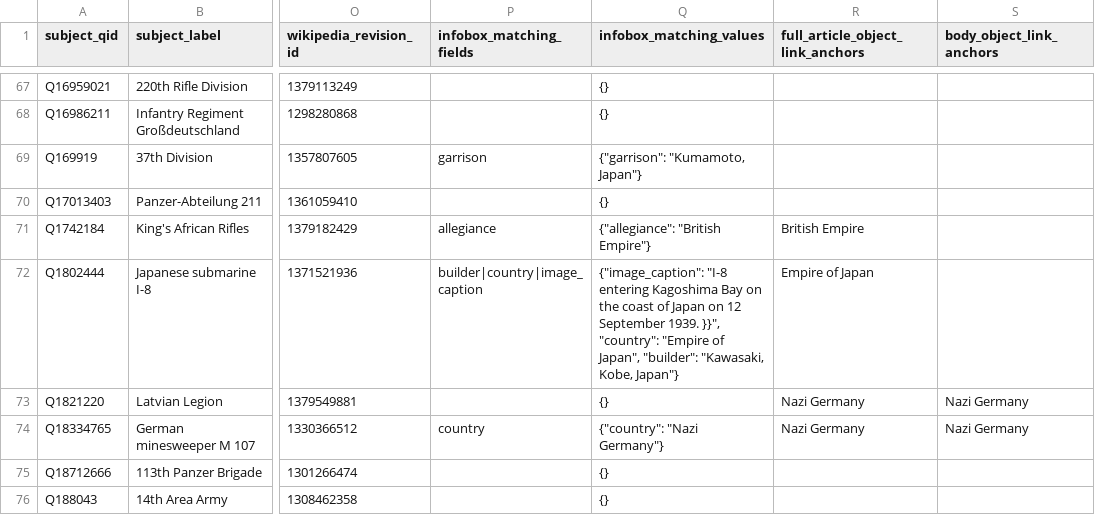
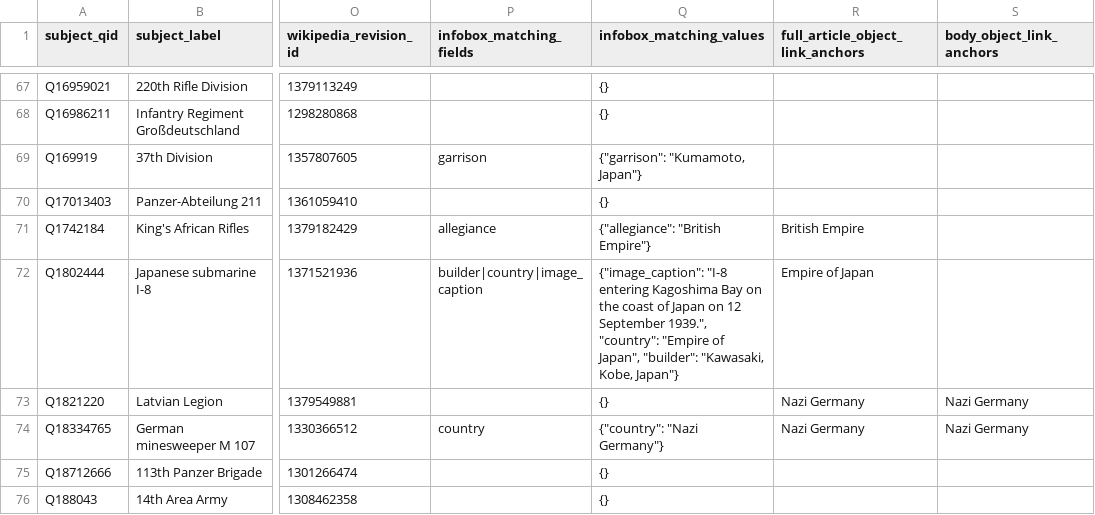
Before and after one commit to YehudRaanan/Corpus2GeoRAG_Pacific, a CSV file: poc/relation_alignment/country_data_availability_audit/pair_audit.csv, drawn as a sheet; only a part is shown, gaps mark what is left out; the diff covers the shown part only; the diff names each change by its address in the sheet, - before the commit and + after, or states it on an @@ line.

```diff
--- a/poc/relation_alignment/country_data_availability_audit/pair_audit.csv
+++ b/poc/relation_alignment/country_data_availability_audit/pair_audit.csv
-Q72 (infobox_matching_values): …12 September 1939. }}", "country": "Empire…
+Q72 (infobox_matching_values): …12 September 1939.", "country": "Empire…
```
Also changed, not shown: 92 edited cells elsewhere in this file, poc/relation_alignment/classifier_candidate_eda/evidence_groups.csv, 10 other files.
